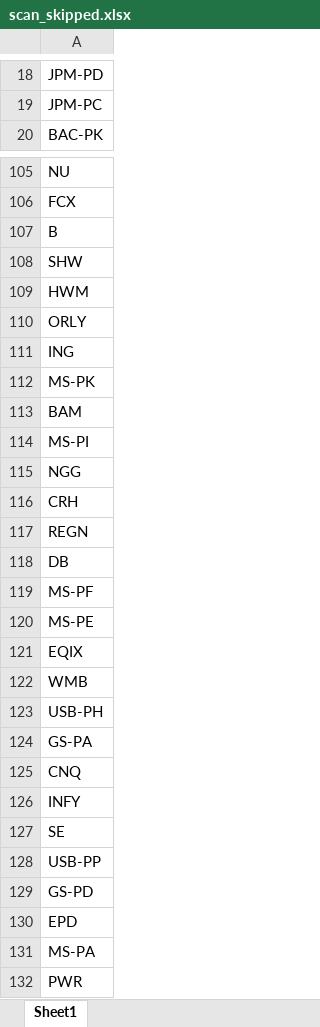
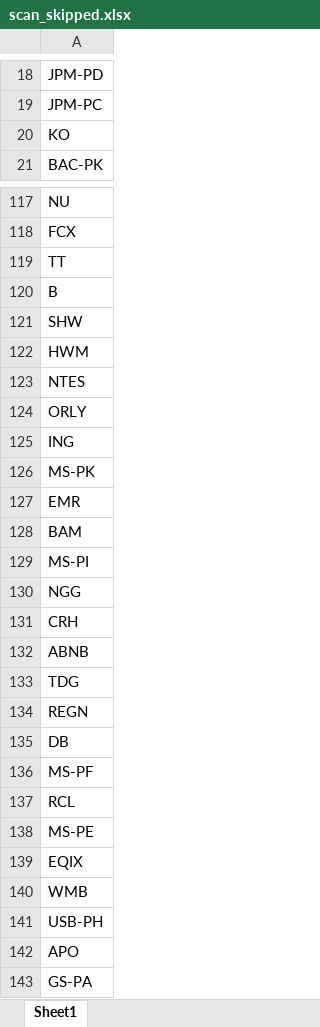
Before and after one commit to fbali10-ux/ABD_ikili_dip, an Excel workbook: scan_skipped.xlsx, sheet Sheet1, drawn as a sheet; only a part is shown, gaps mark what is left out; the shorter side is filled out with more unchanged rows; values as stored, in another font and other column widths than the file's, no borders; the diff covers the shown part only; the diff names each change by its address in the sheet, - before the commit and + after, or states it on an @@ line.

```diff
--- a/scan_skipped.xlsx (sheet Sheet1)
+++ b/scan_skipped.xlsx (sheet Sheet1)
+row 20: KO
+row 119: TT
+row 123: NTES
+row 127: EMR
+row 132: ABNB
+row 133: TDG
+row 137: RCL
+row 142: APO
```
Also changed, not shown: 51 added rows, 4 removed rows and 1 edited cell elsewhere in this sheet, dip_yakalama_daily_120dip_rebound_sonuclar.xlsx, 1 other file.
